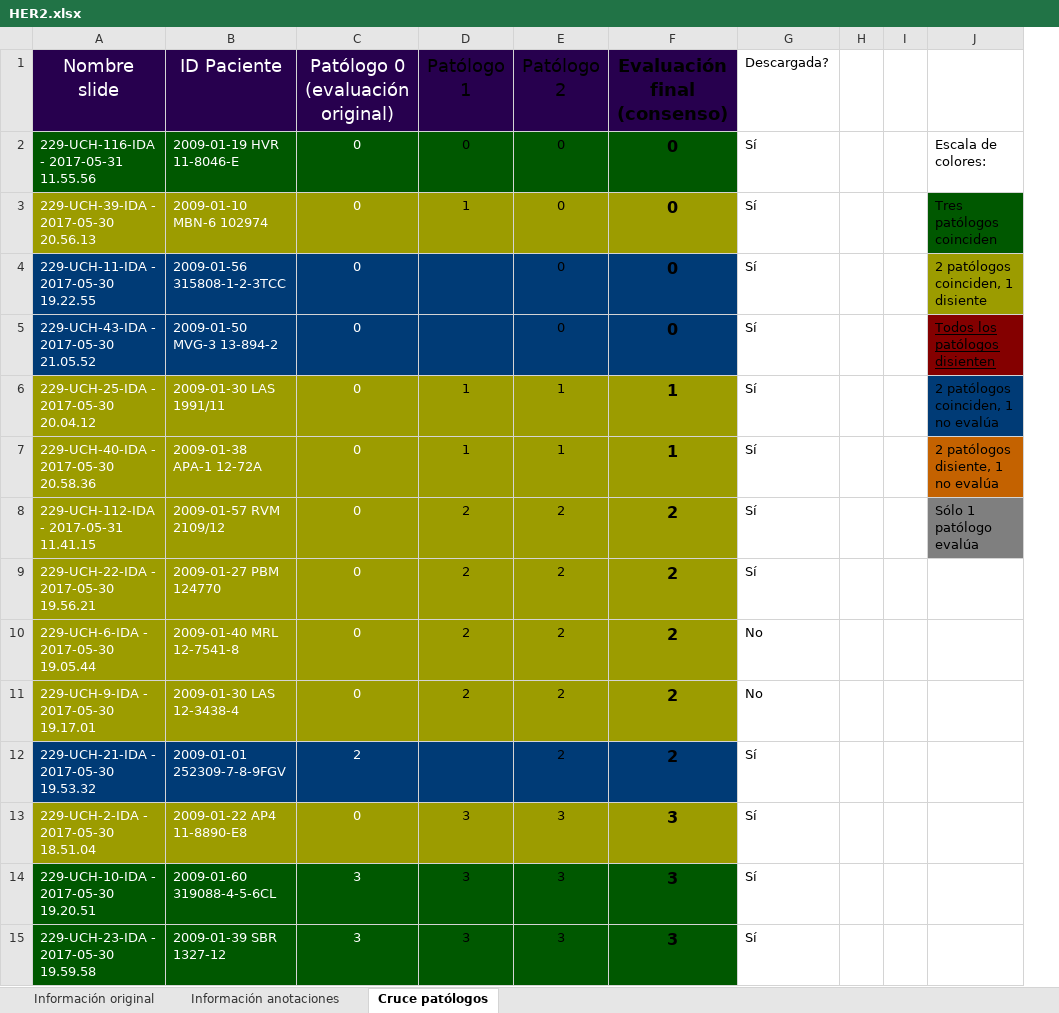
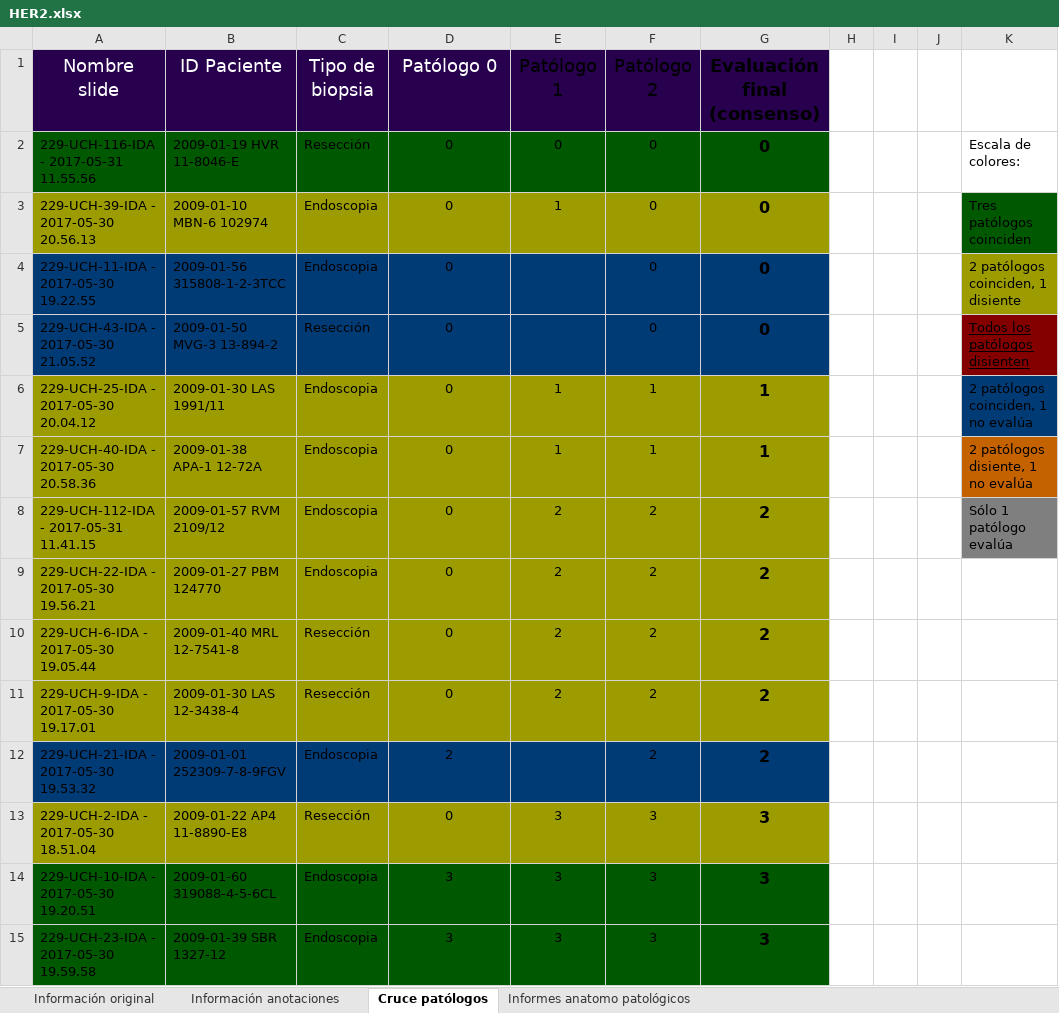
Before and after one commit to JuanjoAlegria/Tesis_Experimentos, an Excel workbook: data/extras/ihc_slides/HER2.xlsx, sheet Cruce patólogos, drawn as a sheet; only a part is shown; values as stored, in another font and other column widths than the file's, no borders; removed rows and columns are numbered as before the commit, all else as after; the diff covers the shown part only; the diff names each change by its address in the sheet, - before the commit and + after, or states it on an @@ line.

Commit message:
Columna con tipo de biopsia, hoja con informes patológicos

```diff
--- a/data/extras/ihc_slides/HER2.xlsx (sheet Cruce patólogos)
+++ b/data/extras/ihc_slides/HER2.xlsx (sheet Cruce patólogos)
+sheet tab: Informes anatomo patológicos
+column C (Tipo de biopsia), rows 2-15: Resección | Endoscopia | Endoscopia | Resección | Endoscopia | Endoscopia | Endoscopia | Endoscopia | Resección | Resección | Endoscopia | Resección | Endoscopia | Endoscopia
-column G (Descargada?), rows 2-15: Sí | Sí | Sí | Sí | Sí | Sí | Sí | Sí | No | No | Sí | Sí | Sí | Sí
+column J, empty
-D1: Patólogo 0 (evaluación original)
+D1: Patólogo 0
-A2:B15 text colour: #FFFFFF
+A2:B15 text colour: black
-D2:D15 text colour: #FFFFFF
+D2:D15 text colour: black
```
Also changed, not shown: cell formats elsewhere in this sheet.
